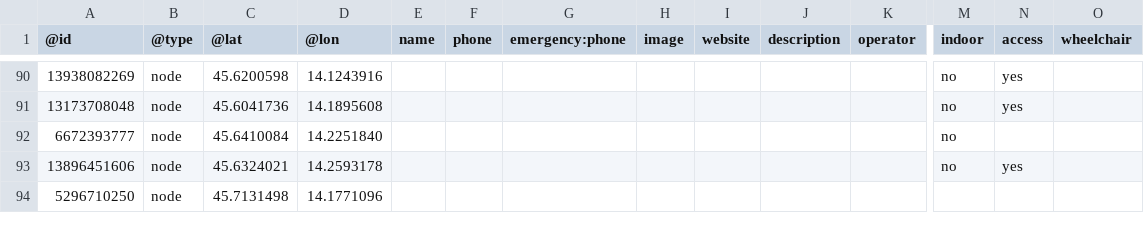
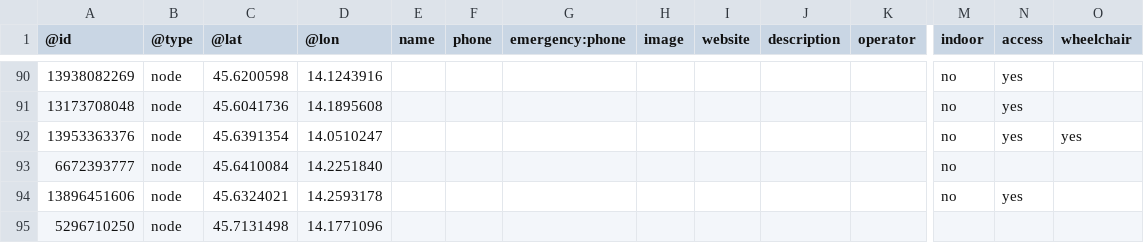
Before and after one commit to sledilnik/aed-data, a CSV file: sources/openstreetmap.org/slovenia.csv, drawn as a sheet; only a part is shown, gaps mark what is left out; rows hold the shown columns only; the diff names each change by its address in the sheet, - before the commit and + after, or states it on an @@ line.

```diff
--- a/sources/openstreetmap.org/slovenia.csv
+++ b/sources/openstreetmap.org/slovenia.csv
+row 92: 13953363376 | node | 45.6391354 | 14.0510247 |  |  |  |  |  |  |  | no | yes | yes
```
